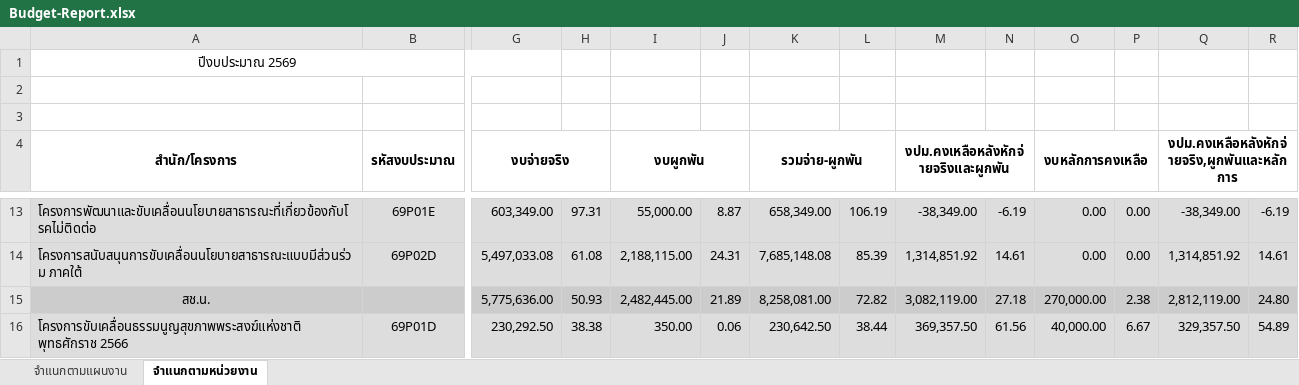
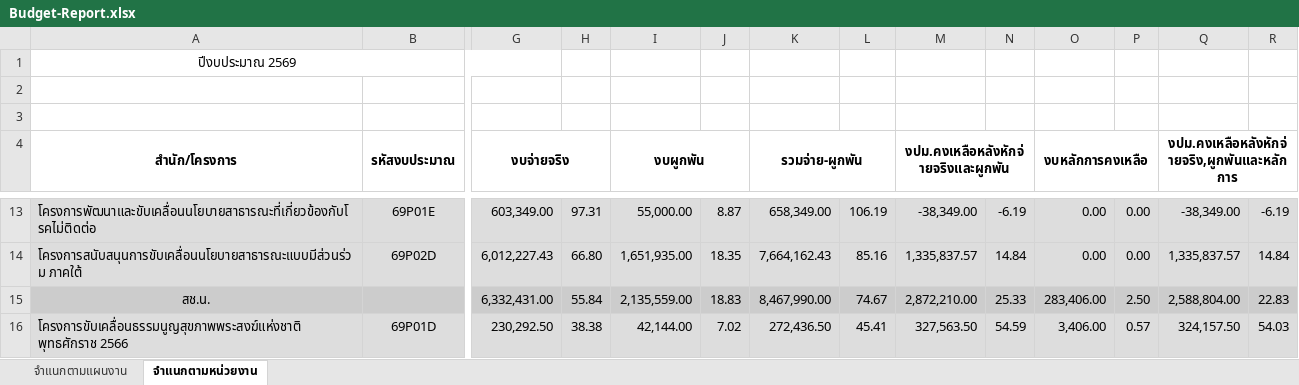
Before and after one commit to nhco101/budgetreport, an Excel workbook: Budget-Report.xlsx, sheet จำแนกตามหน่วยงาน, drawn as a sheet; only a part is shown, gaps mark what is left out; values as stored, in another font and other column widths than the file's, no borders; removed rows and columns are numbered as before the commit, all else as after; rows hold the shown columns only; the diff covers the shown part only; the diff names each change by its address in the sheet, - before the commit and + after, or states it on an @@ line.

```diff
--- a/Budget-Report.xlsx (sheet จำแนกตามหน่วยงาน)
+++ b/Budget-Report.xlsx (sheet จำแนกตามหน่วยงาน)
-G14 (งบจ่ายจริง): 5,497,033.08
+G14 (งบจ่ายจริง): 6,012,227.43
-H14: 61.08
+H14: 66.80
-I14 (งบผูกพัน): 2,188,115.00
+I14 (งบผูกพัน): 1,651,935.00
-J14: 24.31
+J14: 18.35
-K14 (รวมจ่าย-ผูกพัน): 7,685,148.08
+K14 (รวมจ่าย-ผูกพัน): 7,664,162.43
-L14: 85.39
+L14: 85.16
-M14: 1,314,851.92
+M14: 1,335,837.57
-N14: 14.61
+N14: 14.84
-Q14: 1,314,851.92
+Q14: 1,335,837.57
-R14: 14.61
+R14: 14.84
-row 15: สช.น. |  | 5,775,636.00 | 50.93 | 2,482,445.00 | 21.89 | 8,258,081.00 | 72.82 | 3,082,119.00 | 27.18 | 270,000.00 | 2.38 | 2,812,119.00 | 24.80
+row 15: สช.น. |  | 6,332,431.00 | 55.84 | 2,135,559.00 | 18.83 | 8,467,990.00 | 74.67 | 2,872,210.00 | 25.33 | 283,406.00 | 2.50 | 2,588,804.00 | 22.83
-I16 (งบผูกพัน): 350.00
+I16 (งบผูกพัน): 42,144.00
-J16: 0.06
+J16: 7.02
-K16 (รวมจ่าย-ผูกพัน): 230,642.50
+K16 (รวมจ่าย-ผูกพัน): 272,436.50
-L16: 38.44
+L16: 45.41
-M16: 369,357.50
+M16: 327,563.50
-N16: 61.56
+N16: 54.59
-O16 (งบหลักการคงเหลือ): 40,000.00
+O16 (งบหลักการคงเหลือ): 3,406.00
-P16: 6.67
+P16: 0.57
-Q16: 329,357.50
+Q16: 324,157.50
-R16: 54.89
+R16: 54.03
```
Also changed, not shown: 15 added rows, 14 removed rows and 341 edited cells elsewhere in this sheet, sheet จำแนกตามแผนงาน, 1 other file.
